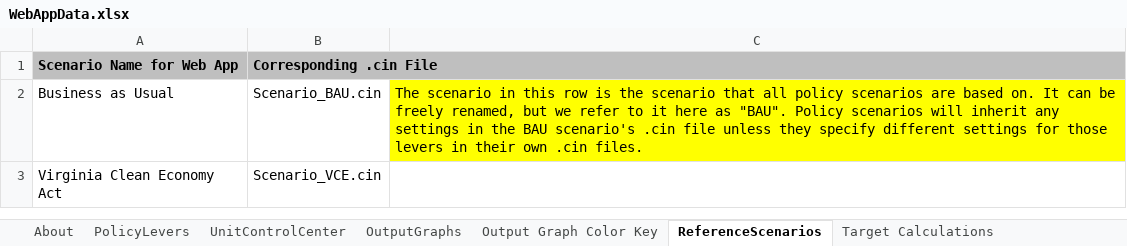
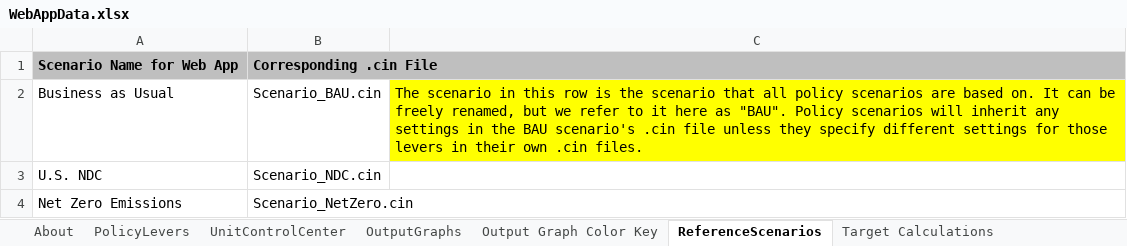
Before and after one commit to EnergyInnovation/eps-virginia, an Excel workbook: WebAppData.xlsx, sheet ReferenceScenarios, drawn as a sheet; values as stored, in another font and other column widths than the file's, no borders; removed rows and columns are numbered as before the commit, all else as after; the diff names each change by its address in the sheet, - before the commit and + after, or states it on an @@ line.

```diff
--- a/WebAppData.xlsx (sheet ReferenceScenarios)
+++ b/WebAppData.xlsx (sheet ReferenceScenarios)
-row 3: Virginia Clean Economy Act | Scenario_VCE.cin
+row 3: U.S. NDC | Scenario_NDC.cin
+row 4: Net Zero Emissions | Scenario_NetZero.cin
```
Also changed, not shown: sheet OutputGraphs, sheet PolicyLevers, sheet Target Calculations, formulas that keep their value, InputData/acronym-key.xlsx, InputData/trans/PCiCDTdtTDM/Perc Chng in Cargo Dist Transported due to TDM.xlsx, 28 other files.
